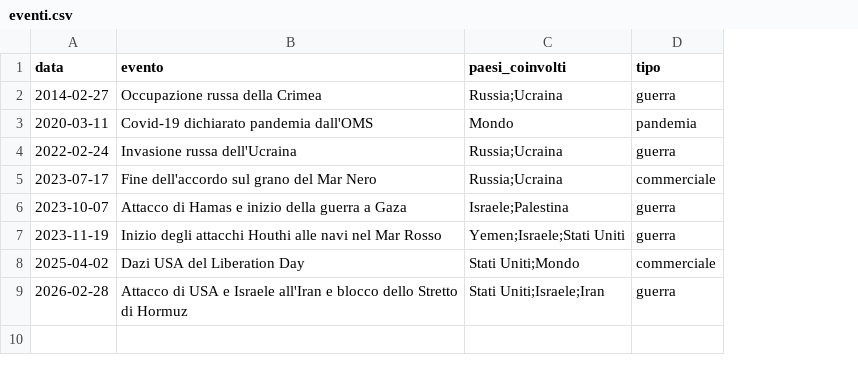
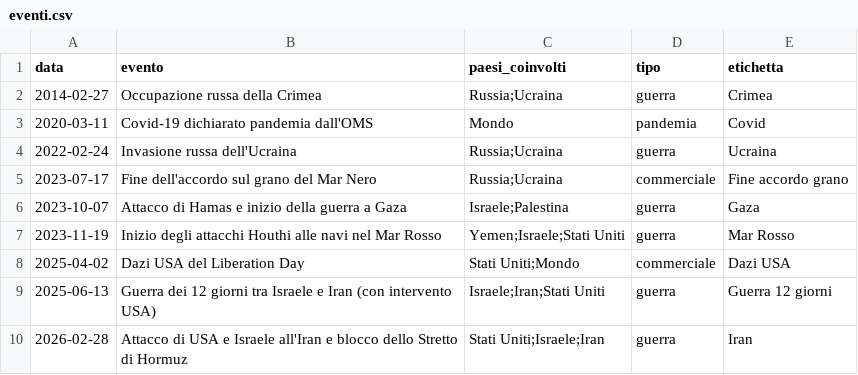
Before and after one commit to emamercadante03-sketch/carrello-crisi-geopolitiche, a CSV file: data_market/raw/eventi.csv, drawn as a sheet; the diff names each change by its address in the sheet, - before the commit and + after, or states it on an @@ line.

```diff
--- a/data_market/raw/eventi.csv
+++ b/data_market/raw/eventi.csv
+column E (etichetta), rows 2-8: Crimea | Covid | Ucraina | Fine accordo grano | Gaza | Mar Rosso | Dazi USA; row 10: Iran
+row 9: 2025-06-13 | Guerra dei 12 giorni tra Israele e Iran (con intervento USA) | Israele;Iran;Stati Uniti | guerra | Guerra 12 giorni
```
Also changed, not shown: 3 other files.
